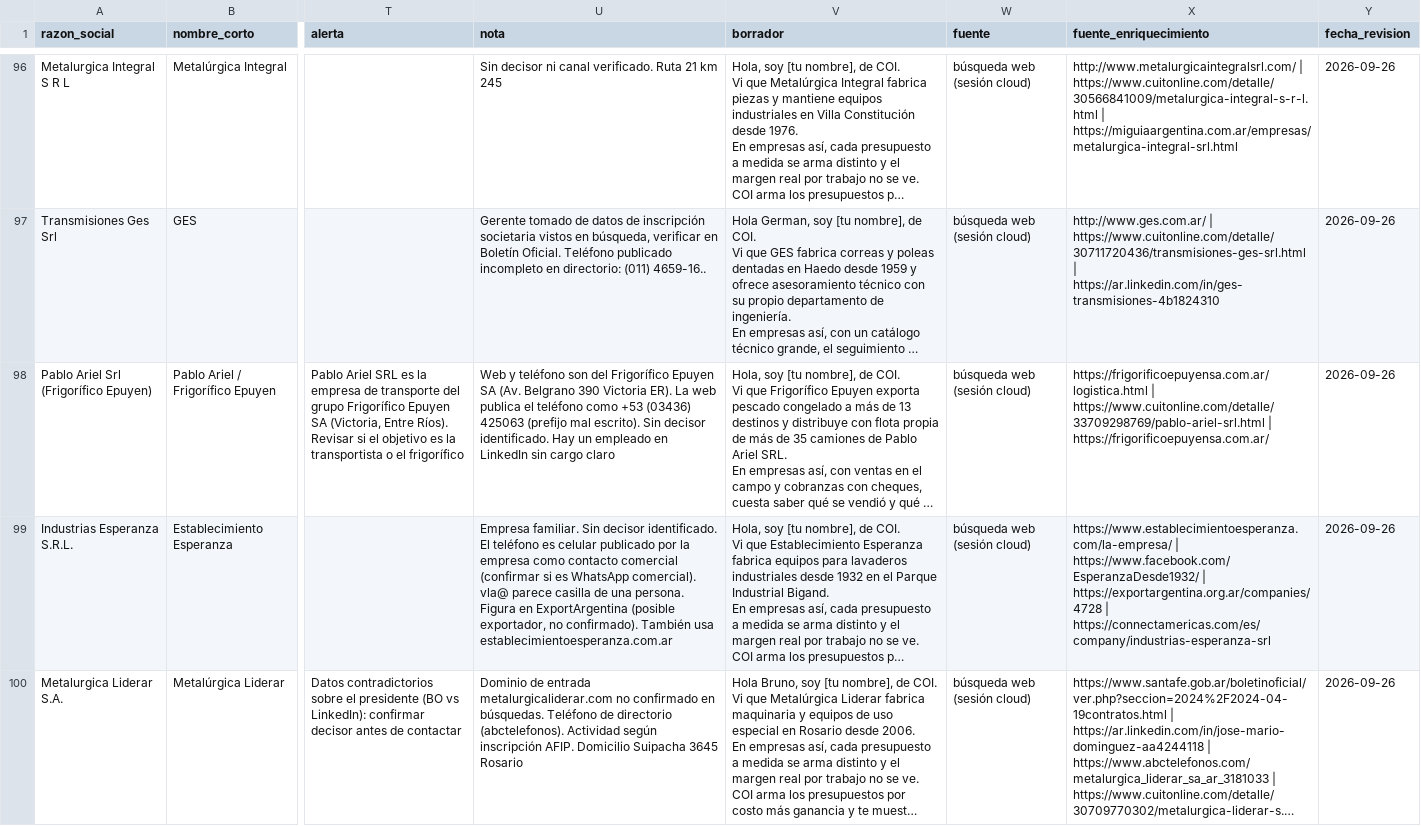
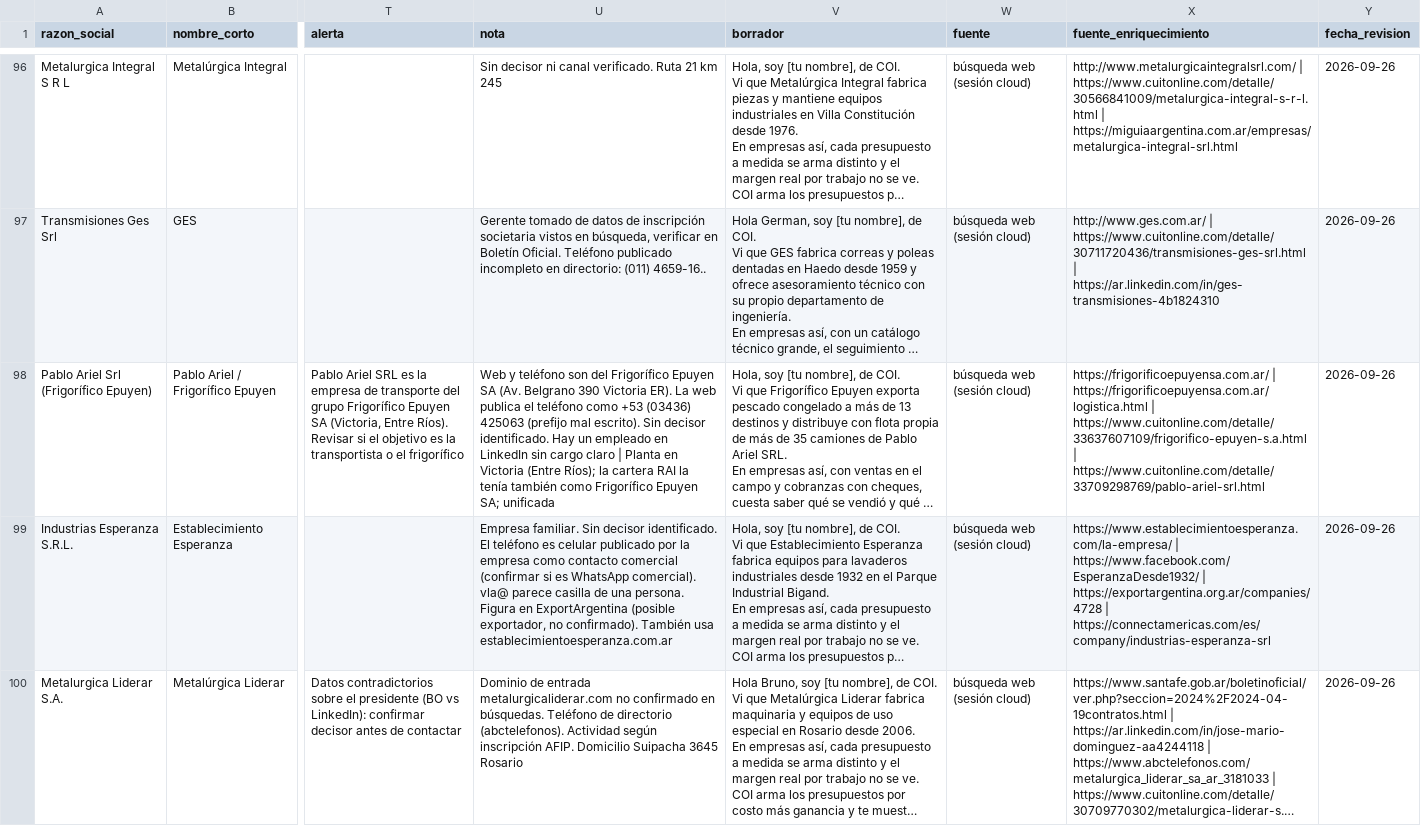
Before and after one commit to frandaok9-sys/Clientes, a CSV file: canal/respuestas/20260926-prospectos-AB.csv, drawn as a sheet; only a part is shown, gaps mark what is left out; long unchanged cells end in …; the diff covers the shown part only; the diff names each change by its address in the sheet, - before the commit and + after, or states it on an @@ line.

```diff
--- a/canal/respuestas/20260926-prospectos-AB.csv
+++ b/canal/respuestas/20260926-prospectos-AB.csv
-U98 (nota): …cargo claro
+U98 (nota): …cargo claro | Planta en Victoria (Entre Ríos); la cartera RAI la tenía también como Frigorífico Epuyen SA; unificada
-X98 (fuente_enriquecimiento): https://frigorificoepuyensa.com.ar/logistica.html | https://www.cuitonline.com/detalle/33709298769/pablo-ariel-srl.html | https://frigorificoepuyensa.com.ar/
+X98 (fuente_enriquecimiento): https://frigorificoepuyensa.com.ar/ | https://frigorificoepuyensa.com.ar/logistica.html | https://www.cuitonline.com/detalle/33637607109/frigorifico-epuyen-s.a.html | https://www.cuitonline.com/detalle/33709298769/pablo-ariel-srl.html
```
Also changed, not shown: 2 removed rows and 3 edited cells elsewhere in this file, 4 other files.
